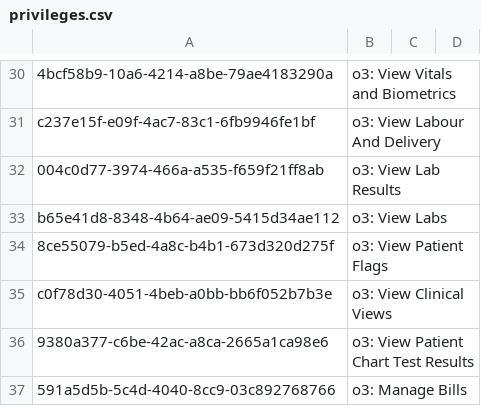
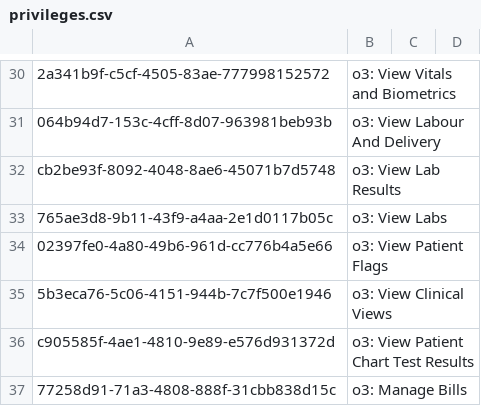
Before and after one commit to enyaencha/openmrs-config-kenyaemr, a CSV file: configuration/privileges/privileges.csv, drawn as a sheet; only a part is shown, gaps mark what is left out; the diff covers the shown part only; the diff names each change by its address in the sheet, - before the commit and + after, or states it on an @@ line.

```diff
--- a/configuration/privileges/privileges.csv
+++ b/configuration/privileges/privileges.csv
-A30: 4bcf58b9-10a6-4214-a8be-79ae4183290a
+A30: 2a341b9f-c5cf-4505-83ae-777998152572
-A31: c237e15f-e09f-4ac7-83c1-6fb9946fe1bf
+A31: 064b94d7-153c-4cff-8d07-963981beb93b
-A32: 004c0d77-3974-466a-a535-f659f21ff8ab
+A32: cb2be93f-8092-4048-8ae6-45071b7d5748
-A33: b65e41d8-8348-4b64-ae09-5415d34ae112
+A33: 765ae3d8-9b11-43f9-a4aa-2e1d0117b05c
-A34: 8ce55079-b5ed-4a8c-b4b1-673d320d275f
+A34: 02397fe0-4a80-49b6-961d-cc776b4a5e66
-A35: c0f78d30-4051-4beb-a0bb-bb6f052b7b3e
+A35: 5b3eca76-5c06-4151-944b-7c7f500e1946
-A36: 9380a377-c6be-42ac-a8ca-2665a1ca98e6
+A36: c905585f-4ae1-4810-9e89-e576d931372d
-A37: 591a5d5b-5c4d-4040-8cc9-03c892768766
+A37: 77258d91-71a3-4808-888f-31cbb838d15c
```
Also changed, not shown: 28 edited cells elsewhere in this file, configuration/roles/roles_core-demo.csv.
